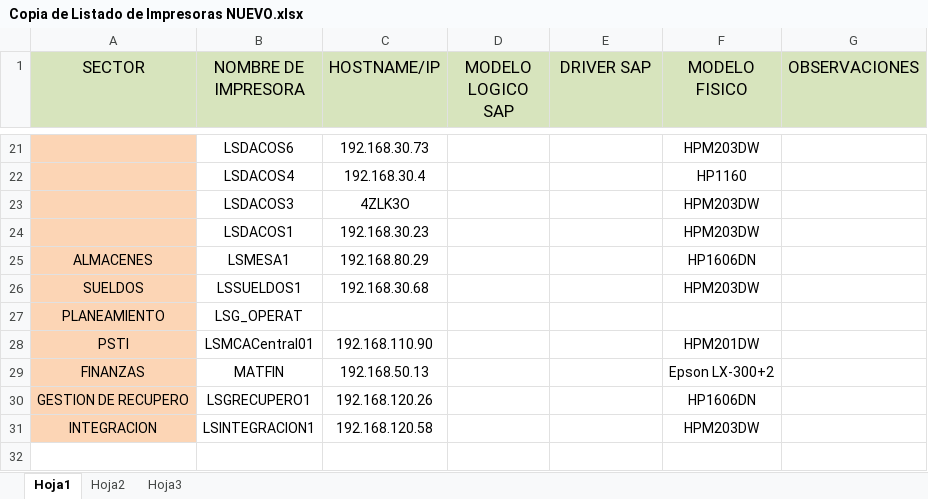
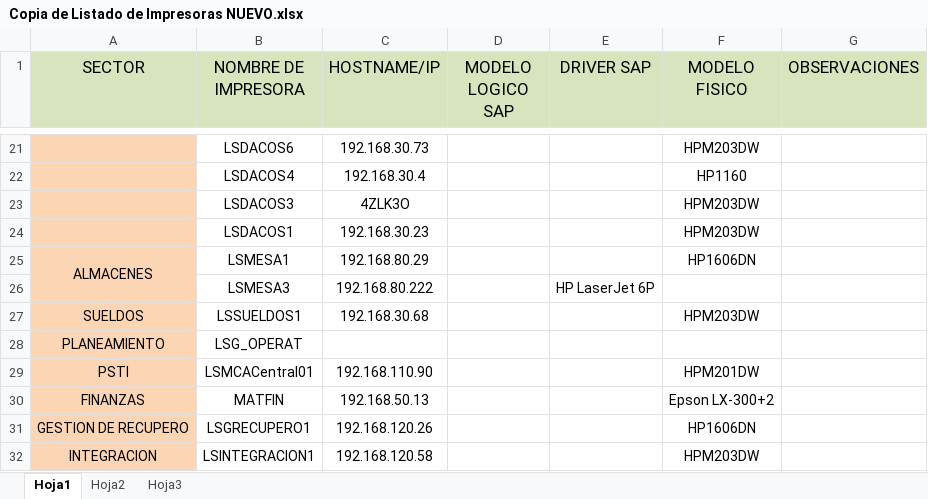
Before and after one commit to OsPeCon/SAP, an Excel workbook: 1 GESTION/Documentacion/site/content/pages/1.BASIS/IMPRESORAS/Copia de Listado de Impresoras NUEVO.xlsx, sheet Hoja1, drawn as a sheet; only a part is shown, gaps mark what is left out; the shorter side is filled out with more unchanged rows; values as stored, in another font and other column widths than the file's, no borders; the diff names each change by its address in the sheet, - before the commit and + after, or states it on an @@ line.

Commit message:
printers

```diff
--- a/1 GESTION/Documentacion/site/content/pages/1.BASIS/IMPRESORAS/Copia de Listado de Impresoras NUEVO.xlsx (sheet Hoja1)
+++ b/1 GESTION/Documentacion/site/content/pages/1.BASIS/IMPRESORAS/Copia de Listado de Impresoras NUEVO.xlsx (sheet Hoja1)
+A25:A26 merged
+row 26:  | LSMESA3 | 192.168.80.222 |  | HP LaserJet 6P
```
